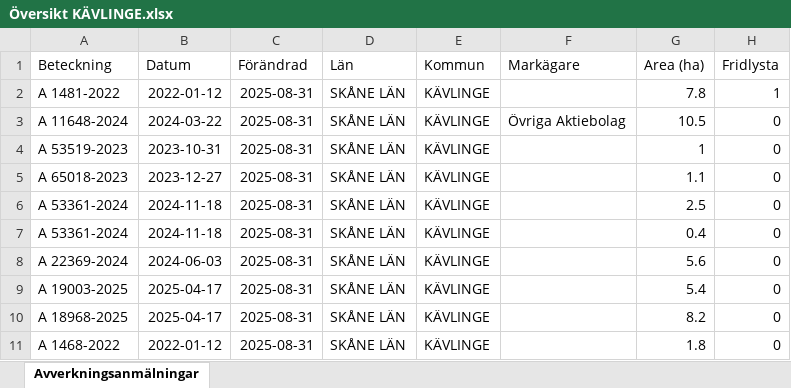
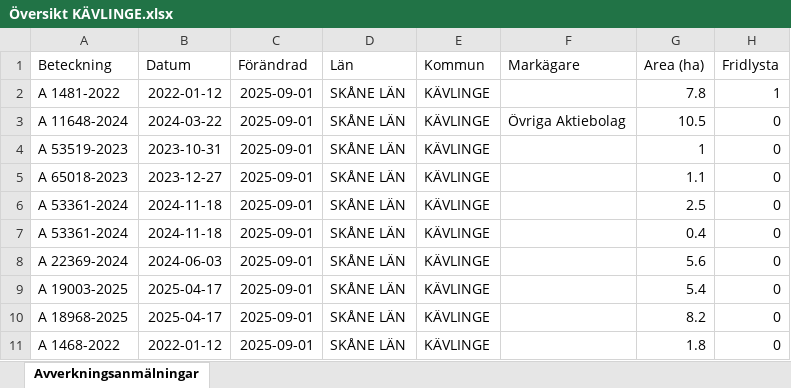
Before and after one commit to klasma/Logging_1261, an Excel workbook: Översikt KÄVLINGE.xlsx, sheet Avverkningsanmälningar, drawn as a sheet; only a part is shown; values as stored, in another font and other column widths than the file's, no borders; the diff names each change by its address in the sheet, - before the commit and + after, or states it on an @@ line.

```diff
--- a/Översikt KÄVLINGE.xlsx (sheet Avverkningsanmälningar)
+++ b/Översikt KÄVLINGE.xlsx (sheet Avverkningsanmälningar)
-C2:C11 (Förändrad): 2025-08-31
+C2:C11 (Förändrad): 2025-09-01
```
Also changed, not shown: artfynd/A 11648-2024 artfynd.xlsx, artfynd/A 1481-2022 artfynd.xlsx, 15 other files.
